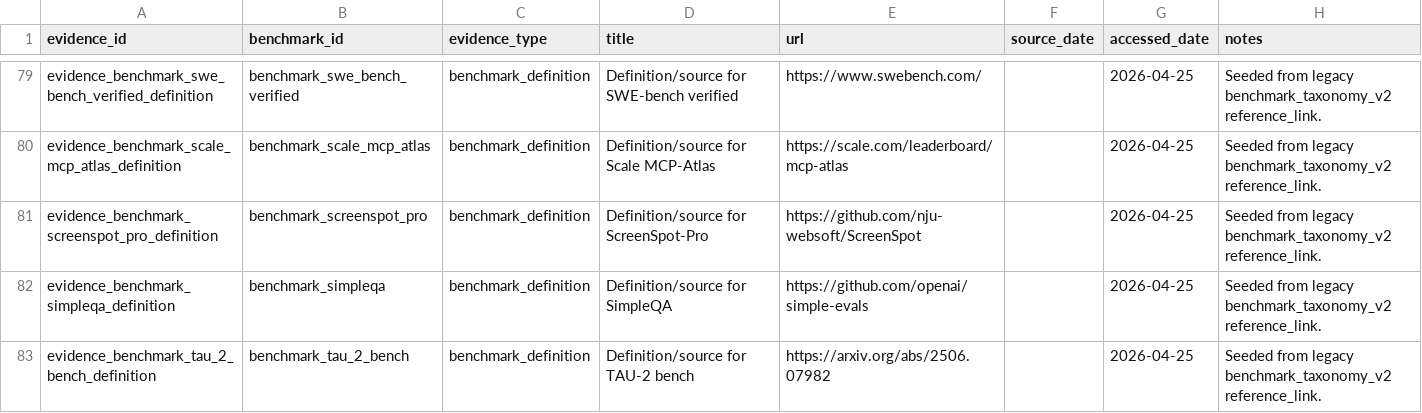
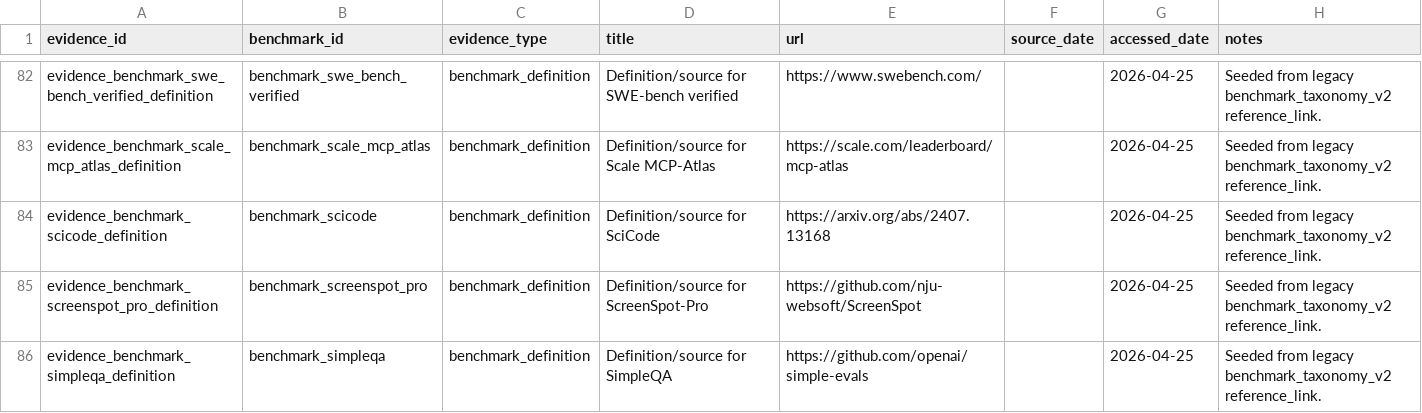
Before and after one commit to isingmodel/evolution_of_benchmarks_in_frontier_models, a CSV file: data/evidence.csv, drawn as a sheet; only a part is shown, gaps mark what is left out; the shorter side is filled out with more unchanged rows; the diff covers the shown part only.

```diff
--- a/data/evidence.csv
+++ b/data/evidence.csv
@@ -80,2 +83,3 @@ evidence_benchmark_swe_bench_verified_definition,benchmark_swe_bench_verified,be
 evidence_benchmark_scale_mcp_atlas_definition,benchmark_scale_mcp_atlas,benchmark_definition,Definition/source for Scale MCP-Atlas,https://scale.com/leaderboard/mcp-atlas,,2026-04-25,Seeded from legacy benchmark_taxonomy_v2 reference_link.
+evidence_benchmark_scicode_definition,benchmark_scicode,benchmark_definition,Definition/source for SciCode,https://arxiv.org/abs/2407.13168,,2026-04-25,Seeded from legacy benchmark_taxonomy_v2 reference_link.
 evidence_benchmark_screenspot_pro_definition,benchmark_screenspot_pro,benchmark_definition,Definition/source for ScreenSpot-Pro,https://github.com/nju-websoft/ScreenSpot,,2026-04-25,Seeded from legacy benchmark_taxonomy_v2 reference_link.
```
Also changed, not shown: 4 added rows elsewhere in this file, data/benchmark_aliases.csv, data/benchmark_review_queue.csv, 15 other files.
